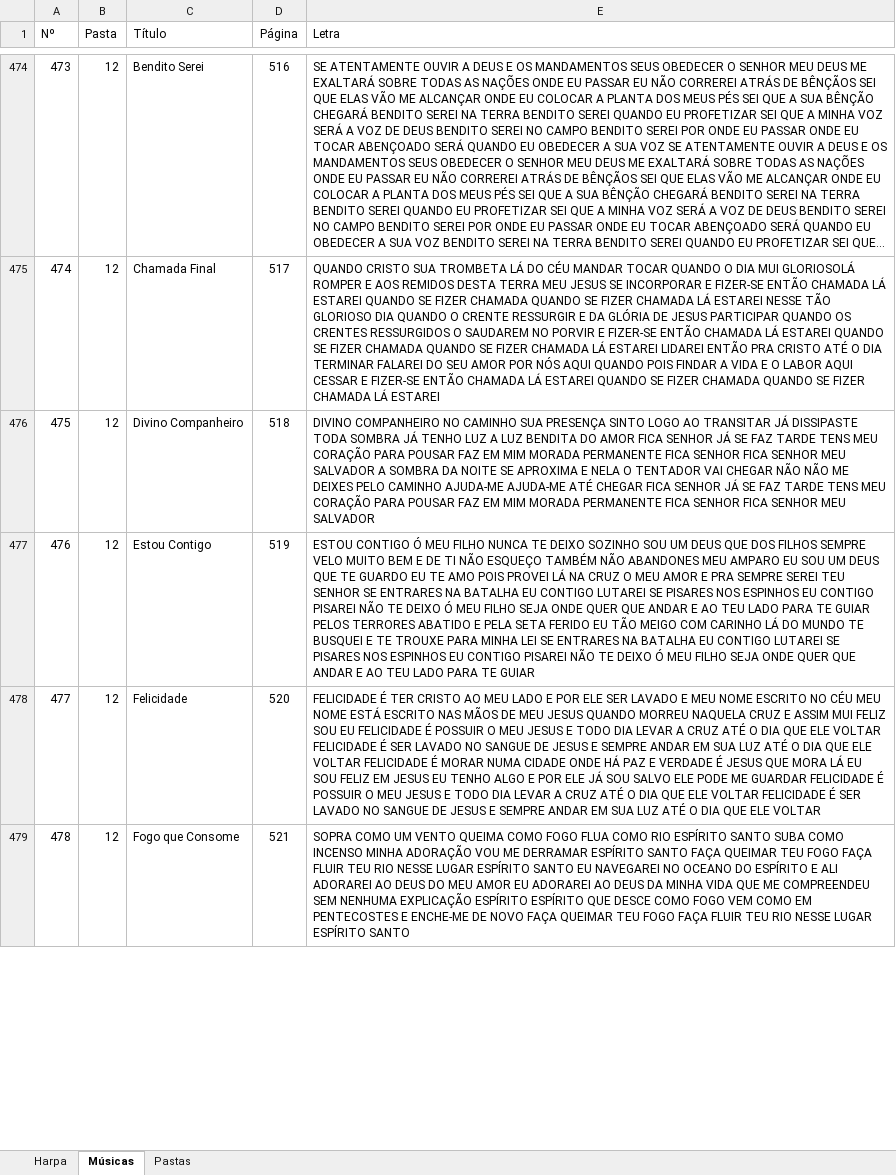
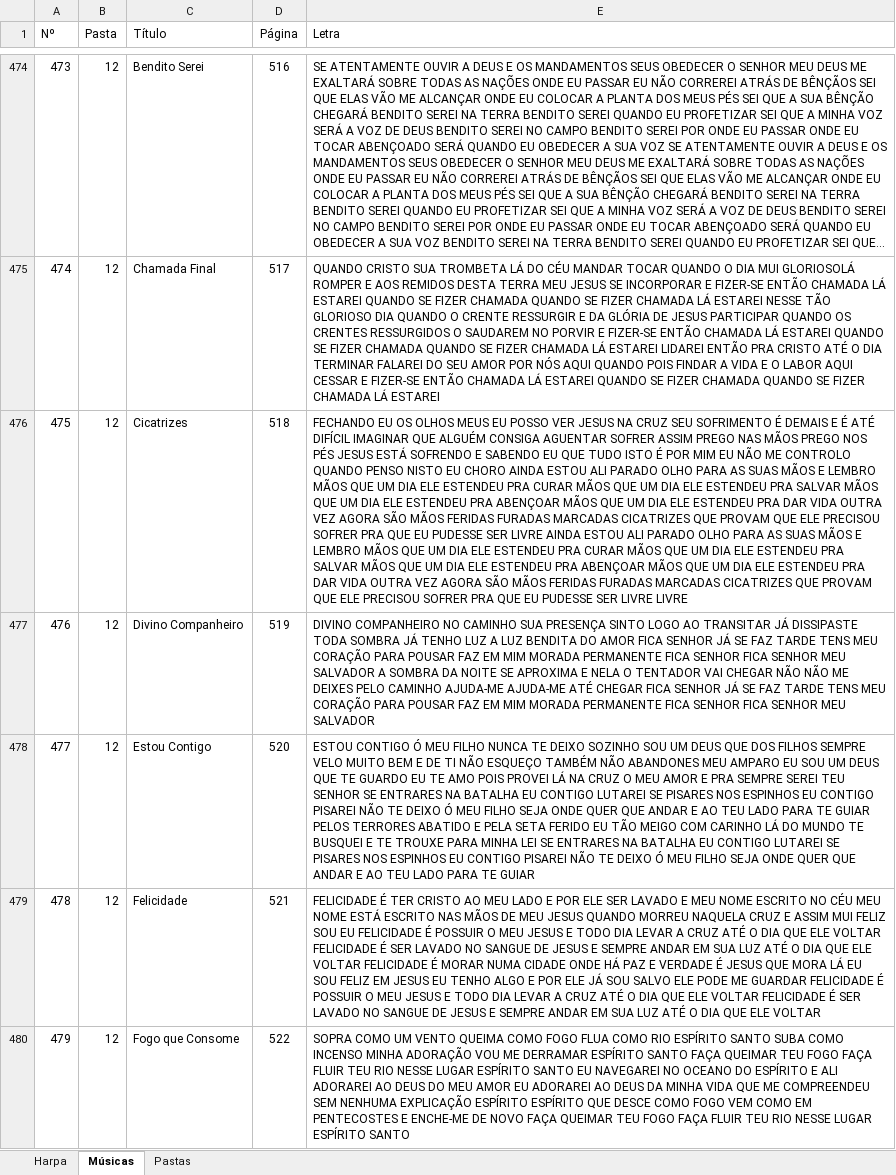
Before and after one commit to zepegm/roteiro-slides, an Excel workbook: Músicas.xlsx, sheet Músicas, drawn as a sheet; only a part is shown, gaps mark what is left out; long unchanged cells end in …; values as stored, in another font and other column widths than the file's, no borders; addresses are those after the commit; the diff covers the shown part only; the diff names each change by its address in the sheet, - before the commit and + after, or states it on an @@ line.

```diff
--- a/Músicas.xlsx (sheet Músicas)
+++ b/Músicas.xlsx (sheet Músicas)
+row 476: 475 | 12 | Cicatrizes | 518 | FECHANDO EU OS OLHOS MEUS EU POSSO VER JESUS NA CRUZ SEU SOFRIMENTO É DEMAIS E É ATÉ DIFÍCIL IMAGINAR QUE ALGUÉM CONSIGA AGUENTAR SOFRER ASSIM PREGO NAS MÃOS PREGO NOS PÉS JESUS ESTÁ SOFRENDO E SABENDO EU QUE TUDO ISTO É POR MIM EU NÃO ME CONTROLO QUANDO PENSO NISTO EU CHORO AINDA ESTOU ALI PARADO OLHO PARA AS SUAS MÃOS E LEMBRO MÃOS QUE UM DIA ELE ESTENDEU PRA CURAR MÃOS QUE UM DIA ELE ESTENDEU PRA SALVAR MÃOS QUE UM DIA ELE ESTENDEU PRA ABENÇOAR MÃOS QUE UM DIA ELE ESTENDEU PRA DAR VIDA OUTRA VEZ AGORA SÃO MÃOS FERIDAS FURADAS MARCADAS CICATRIZES QUE PROVAM QUE ELE PRECISOU SOFRER PRA QUE EU PUDESSE SER LIVRE AINDA ESTOU ALI PARADO OLHO PARA AS SUAS MÃOS E LEMBRO MÃOS QUE UM DIA ELE ESTENDEU PRA CURAR MÃOS QUE UM DIA ELE ESTENDEU PRA SALVAR MÃOS QUE UM DIA ELE ESTENDEU PRA ABENÇOAR MÃOS QUE UM DIA ELE ESTENDEU PRA DAR VIDA OUTRA VEZ AGORA SÃO MÃOS FERIDAS FURADAS MARCADAS CICATRIZES QUE PROVAM QUE ELE PRECISOU SOFRER PRA QUE EU PUDESSE SER LIVRE LIVRE
@@ column A (Nº) renumbered from row 477 down @@
-D477 (Página): 518
+D477 (Página): 519
-D478 (Página): 519
+D478 (Página): 520
-D479 (Página): 520
+D479 (Página): 521
-D480 (Página): 521
+D480 (Página): 522
```
Also changed, not shown: 1 added row and 13 edited cells elsewhere in this sheet, 4 other files.
